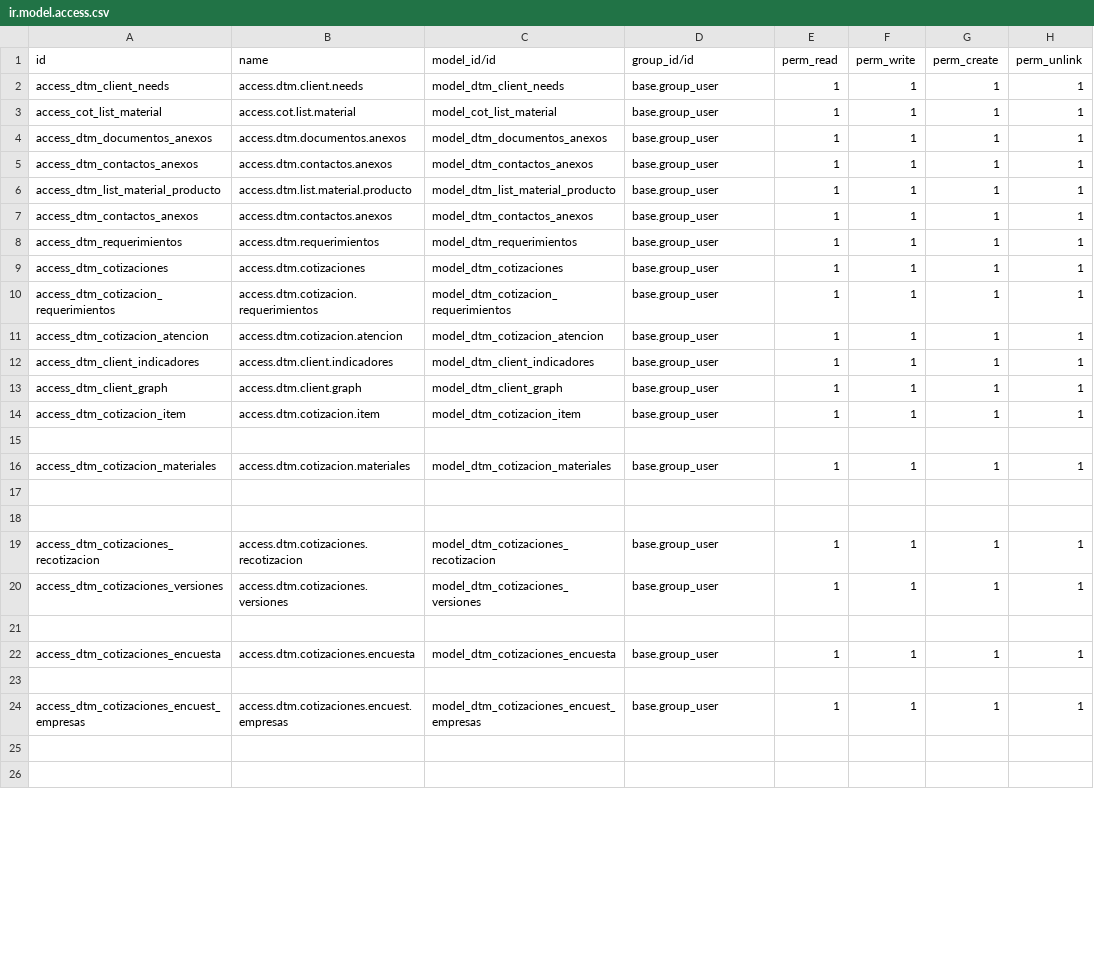
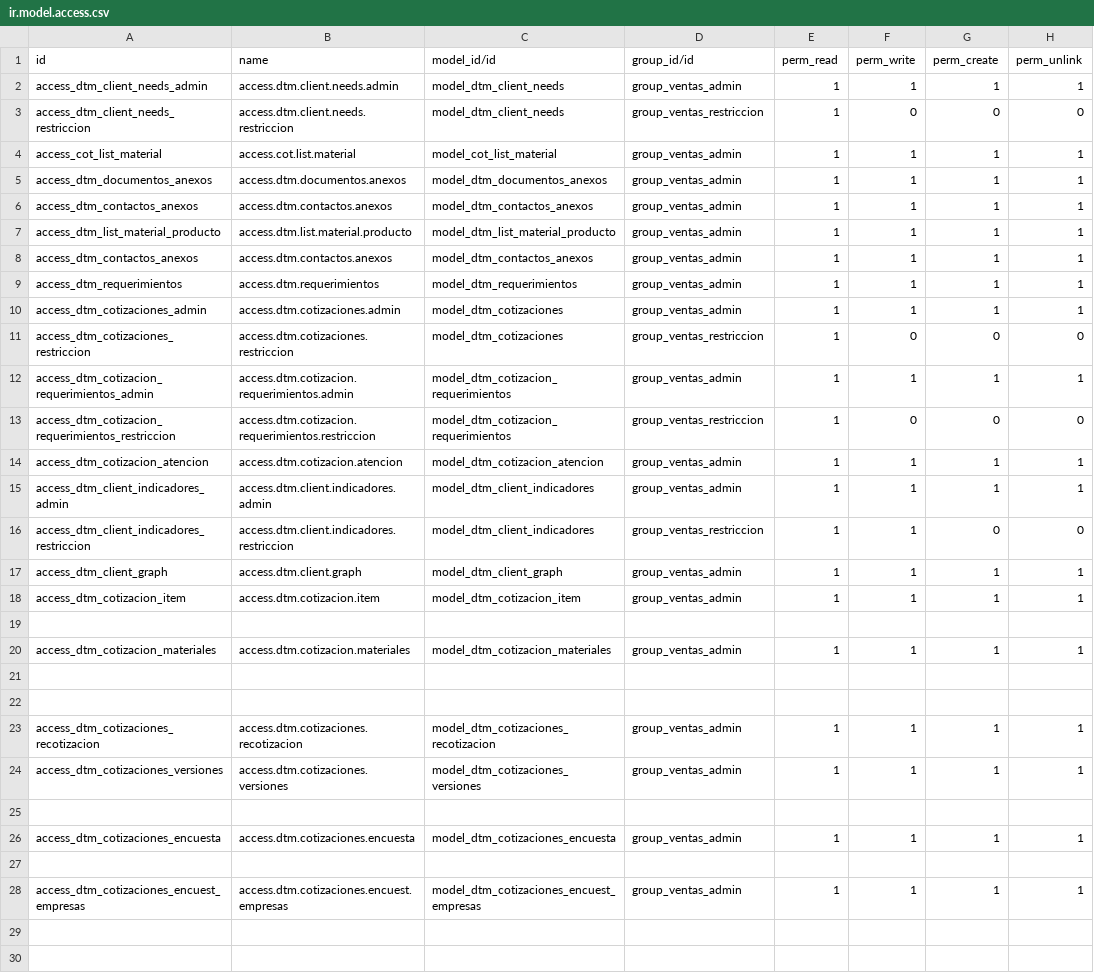
Before and after one commit to rafaguzmang/dtm_cotizaciones, a CSV file: security/ir.model.access.csv, drawn as a sheet; only a part is shown; the diff covers the shown part only.

```diff
--- a/security/ir.model.access.csv
+++ b/security/ir.model.access.csv
@@ -1,25 +1,29 @@
 id,name,model_id/id,group_id/id,perm_read,perm_write,perm_create,perm_unlink
-access_dtm_client_needs,access.dtm.client.needs,model_dtm_client_needs,base.group_user,1,1,1,1
-access_cot_list_material,access.cot.list.material,model_cot_list_material,base.group_user,1,1,1,1
-access_dtm_documentos_anexos,access.dtm.documentos.anexos,model_dtm_documentos_anexos,base.group_user,1,1,1,1
-access_dtm_contactos_anexos,access.dtm.contactos.anexos,model_dtm_contactos_anexos,base.group_user,1,1,1,1
-access_dtm_list_material_producto,access.dtm.list.material.producto,model_dtm_list_material_producto,base.group_user,1,1,1,1
-access_dtm_contactos_anexos,access.dtm.contactos.anexos,model_dtm_contactos_anexos,base.group_user,1,1,1,1
-access_dtm_requerimientos,access.dtm.requerimientos,model_dtm_requerimientos,base.group_user,1,1,1,1
-access_dtm_cotizaciones,access.dtm.cotizaciones,model_dtm_cotizaciones,base.group_user,1,1,1,1
-access_dtm_cotizacion_requerimientos,access.dtm.cotizacion.requerimientos,model_dtm_cotizacion_requerimientos,base.group_user,1,1,1,1
-access_dtm_cotizacion_atencion,access.dtm.cotizacion.atencion,model_dtm_cotizacion_atencion,base.group_user,1,1,1,1
-access_dtm_client_indicadores,access.dtm.client.indicadores,model_dtm_client_indicadores,base.group_user,1,1,1,1
-access_dtm_client_graph,access.dtm.client.graph,model_dtm_client_graph,base.group_user,1,1,1,1
-access_dtm_cotizacion_item,access.dtm.cotizacion.item,model_dtm_cotizacion_item,base.group_user,1,1,1,1
+access_dtm_client_needs_admin,access.dtm.client.needs.admin,model_dtm_client_needs,group_ventas_admin,1,1,1,1
+access_dtm_client_needs_restriccion,access.dtm.client.needs.restriccion,model_dtm_client_needs,group_ventas_restriccion,1,0,0,0
+access_cot_list_material,access.cot.list.material,model_cot_list_material,group_ventas_admin,1,1,1,1
+access_dtm_documentos_anexos,access.dtm.documentos.anexos,model_dtm_documentos_anexos,group_ventas_admin,1,1,1,1
+access_dtm_contactos_anexos,access.dtm.contactos.anexos,model_dtm_contactos_anexos,group_ventas_admin,1,1,1,1
+access_dtm_list_material_producto,access.dtm.list.material.producto,model_dtm_list_material_producto,group_ventas_admin,1,1,1,1
+access_dtm_contactos_anexos,access.dtm.contactos.anexos,model_dtm_contactos_anexos,group_ventas_admin,1,1,1,1
+access_dtm_requerimientos,access.dtm.requerimientos,model_dtm_requerimientos,group_ventas_admin,1,1,1,1
+access_dtm_cotizaciones_admin,access.dtm.cotizaciones.admin,model_dtm_cotizaciones,group_ventas_admin,1,1,1,1
+access_dtm_cotizaciones_restriccion,access.dtm.cotizaciones.restriccion,model_dtm_cotizaciones,group_ventas_restriccion,1,0,0,0
+access_dtm_cotizacion_requerimientos_admin,access.dtm.cotizacion.requerimientos.admin,model_dtm_cotizacion_requerimientos,group_ventas_admin,1,1,1,1
+access_dtm_cotizacion_requerimientos_restriccion,access.dtm.cotizacion.requerimientos.restriccion,model_dtm_cotizacion_requerimientos,group_ventas_restriccion,1,0,0,0
+access_dtm_cotizacion_atencion,access.dtm.cotizacion.atencion,model_dtm_cotizacion_atencion,group_ventas_admin,1,1,1,1
+access_dtm_client_indicadores_admin,access.dtm.client.indicadores.admin,model_dtm_client_indicadores,group_ventas_admin,1,1,1,1
+access_dtm_client_indicadores_restriccion,access.dtm.client.indicadores.restriccion,model_dtm_client_indicadores,group_ventas_restriccion,1,1,0,0
+access_dtm_client_graph,access.dtm.client.graph,model_dtm_client_graph,group_ventas_admin,1,1,1,1
+access_dtm_cotizacion_item,access.dtm.cotizacion.item,model_dtm_cotizacion_item,group_ventas_admin,1,1,1,1
 
-access_dtm_cotizacion_materiales,access.dtm.cotizacion.materiales,model_dtm_cotizacion_materiales,base.group_user,1,1,1,1
+access_dtm_cotizacion_materiales,access.dtm.cotizacion.materiales,model_dtm_cotizacion_materiales,group_ventas_admin,1,1,1,1
 
 
-access_dtm_cotizaciones_recotizacion,access.dtm.cotizaciones.recotizacion,model_dtm_cotizaciones_recotizacion,base.group_user,1,1,1,1
-access_dtm_cotizaciones_versiones,access.dtm.cotizaciones.versiones,model_dtm_cotizaciones_versiones,base.group_user,1,1,1,1
+access_dtm_cotizaciones_recotizacion,access.dtm.cotizaciones.recotizacion,model_dtm_cotizaciones_recotizacion,group_ventas_admin,1,1,1,1
+access_dtm_cotizaciones_versiones,access.dtm.cotizaciones.versiones,model_dtm_cotizaciones_versiones,group_ventas_admin,1,1,1,1
 
-access_dtm_cotizaciones_encuesta,access.dtm.cotizaciones.encuesta,model_dtm_cotizaciones_encuesta,base.group_user,1,1,1,1
+access_dtm_cotizaciones_encuesta,access.dtm.cotizaciones.encuesta,model_dtm_cotizaciones_encuesta,group_ventas_admin,1,1,1,1
 
-access_dtm_cotizaciones_encuest_empresas,access.dtm.cotizaciones.encuest.empresas,model_dtm_cotizaciones_encuest_empresas,base.group_user,1,1,1,1
+access_dtm_cotizaciones_encuest_empresas,access.dtm.cotizaciones.encuest.empresas,model_dtm_cotizaciones_encuest_empresas,group_ventas_admin,1,1,1,1
 
```
Also changed, not shown: 2 edited cells elsewhere in this file, 6 other files.
